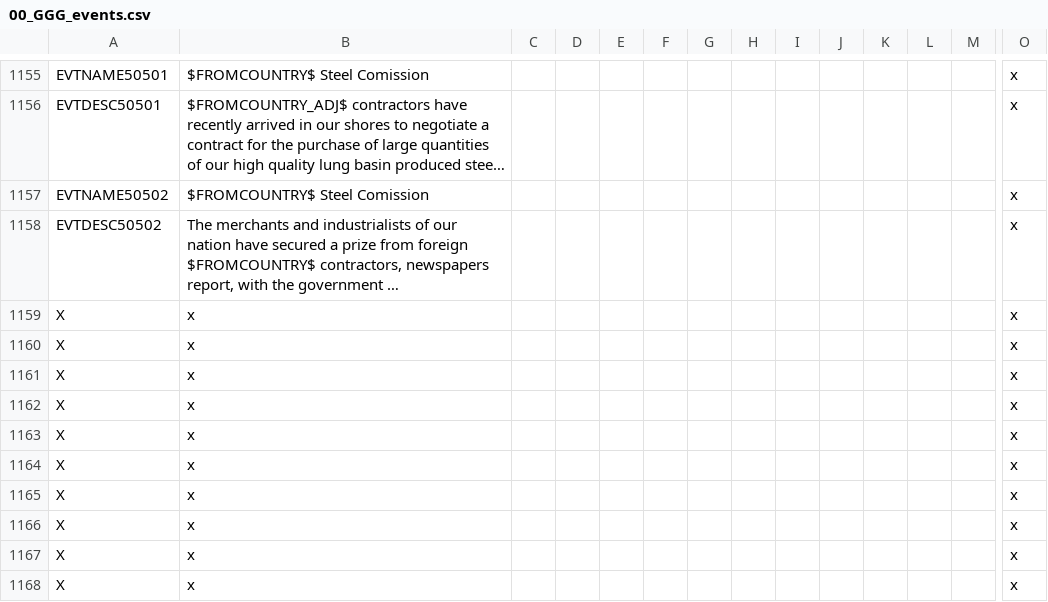
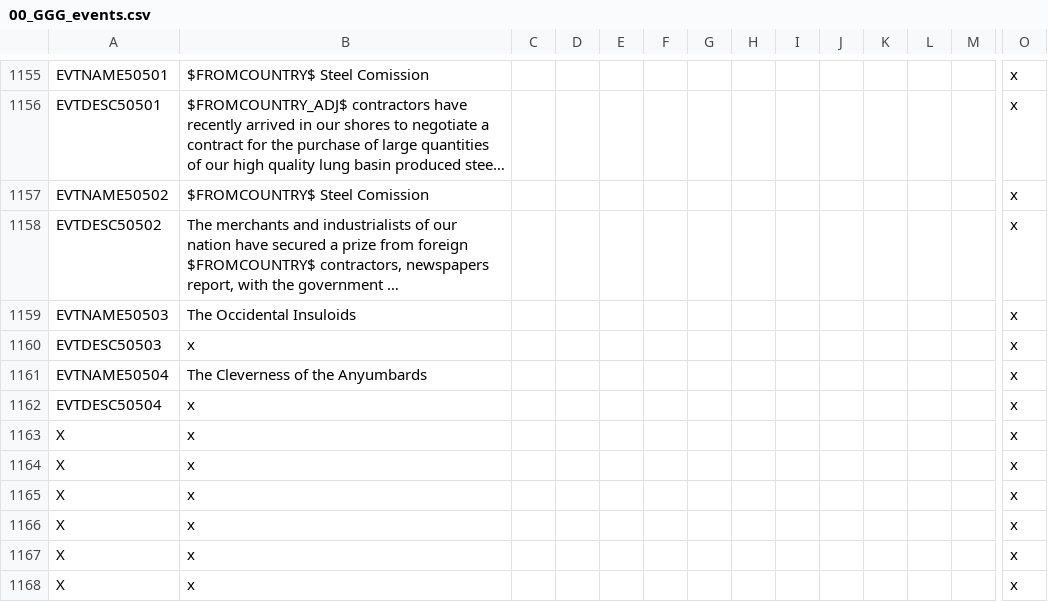
Before and after one commit to Gubelio/GGG, a CSV file: GGG/localisation/00_GGG_events.csv, drawn as a sheet; only a part is shown, gaps mark what is left out; the shorter side is filled out with more unchanged rows; long unchanged cells end in …; rows hold the shown columns only; the diff names each change by its address in the sheet, - before the commit and + after, or states it on an @@ line.

Commit message:
occidental insuloids unlocalised

```diff
--- a/GGG/localisation/00_GGG_events.csv
+++ b/GGG/localisation/00_GGG_events.csv
+row 1159: EVTNAME50503 | The Occidental Insuloids |  |  |  |  |  |  |  |  |  |  |  | x
+row 1160: EVTDESC50503 | x |  |  |  |  |  |  |  |  |  |  |  | x
+row 1161: EVTNAME50504 | The Cleverness of the Anyumbards |  |  |  |  |  |  |  |  |  |  |  | x
+row 1162: EVTDESC50504 | x |  |  |  |  |  |  |  |  |  |  |  | x
```
Also changed, not shown: 1 other file.
